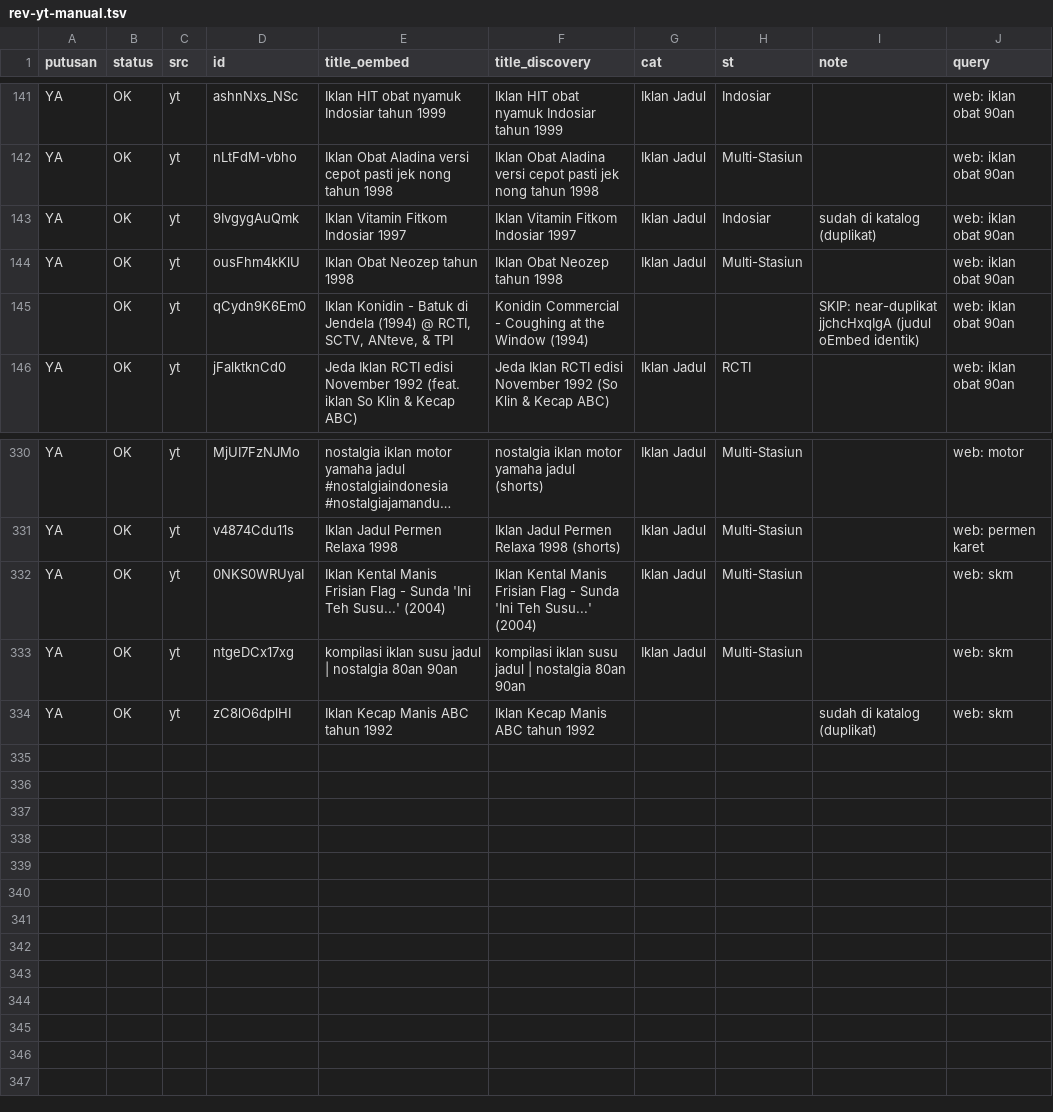
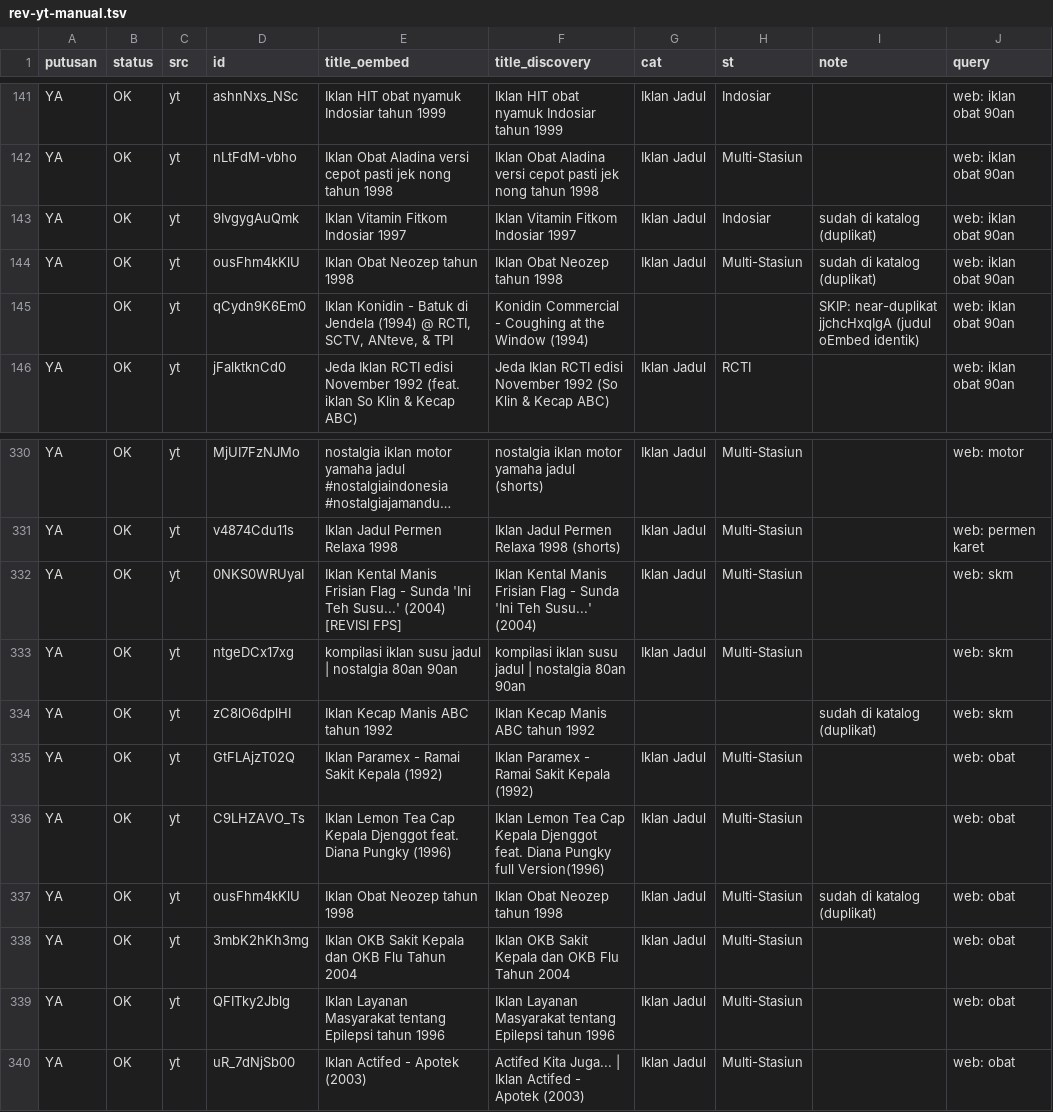
Before and after one commit to Llunatics/siar, a TSV file: scripts/cand/rev-yt-manual.tsv, drawn as a sheet; only a part is shown, gaps mark what is left out; long unchanged cells end in …; the diff names each change by its address in the sheet, - before the commit and + after, or states it on an @@ line.

Commit message:
audit siklus 103: batch YT obat +5 (katalog 455)

```diff
--- a/scripts/cand/rev-yt-manual.tsv
+++ b/scripts/cand/rev-yt-manual.tsv
-I144 (note): (empty)
+I144 (note): sudah di katalog (duplikat)
-E332 (title_oembed): …Susu...' (2004)
+E332 (title_oembed): …Susu...' (2004) [REVISI FPS]
+row 335: YA | OK | yt | GtFLAjzT02Q | Iklan Paramex - Ramai Sakit Kepala (1992) | Iklan Paramex - Ramai Sakit Kepala (1992) | Iklan Jadul | Multi-Stasiun |  | web: obat
+row 336: YA | OK | yt | C9LHZAVO_Ts | Iklan Lemon Tea Cap Kepala Djenggot feat. Diana Pungky (1996) | Iklan Lemon Tea Cap Kepala Djenggot feat. Diana Pungky full Version(1996) | Iklan Jadul | Multi-Stasiun |  | web: obat
+row 337: YA | OK | yt | ousFhm4kKlU | Iklan Obat Neozep tahun 1998 | Iklan Obat Neozep tahun 1998 | Iklan Jadul | Multi-Stasiun | sudah di katalog (duplikat) | web: obat
+row 338: YA | OK | yt | 3mbK2hKh3mg | Iklan OKB Sakit Kepala dan OKB Flu Tahun 2004 | Iklan OKB Sakit Kepala dan OKB Flu Tahun 2004 | Iklan Jadul | Multi-Stasiun |  | web: obat
+row 339: YA | OK | yt | QFITky2Jblg | Iklan Layanan Masyarakat tentang Epilepsi tahun 1996 | Iklan Layanan Masyarakat tentang Epilepsi tahun 1996 | Iklan Jadul | Multi-Stasiun |  | web: obat
+row 340: YA | OK | yt | uR_7dNjSb00 | Iklan Actifed - Apotek (2003) | Actifed Kita Juga... | Iklan Actifed - Apotek (2003) | Iklan Jadul | Multi-Stasiun |  | web: obat
```
Also changed, not shown: 3 other files.
